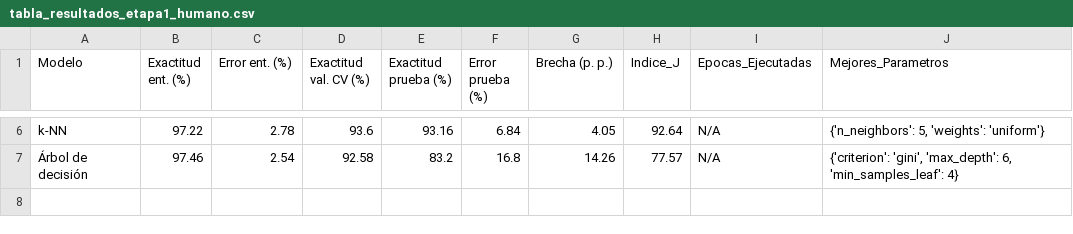
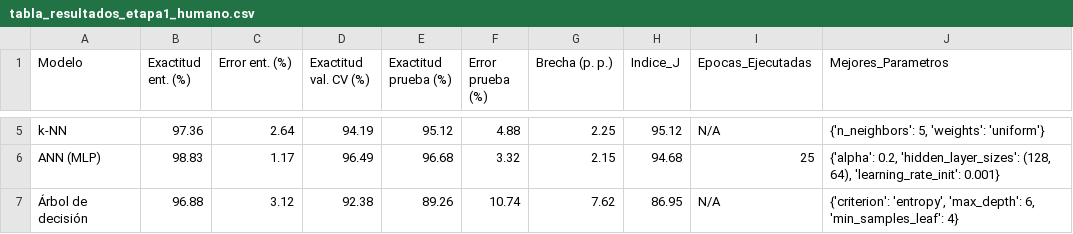
Before and after one commit to SebastianOrtiz2004/ProyectoFinal, a CSV file: figuras_y_reportes/tabla_resultados_etapa1_humano.csv, drawn as a sheet; only a part is shown, gaps mark what is left out; addresses are those after the commit; the diff covers the shown part only; the diff names each change by its address in the sheet, - before the commit and + after, or states it on an @@ line.

```diff
--- a/figuras_y_reportes/tabla_resultados_etapa1_humano.csv
+++ b/figuras_y_reportes/tabla_resultados_etapa1_humano.csv
-B5 (Exactitud ent. (%)): 97.22
+B5 (Exactitud ent. (%)): 97.36
-C5 (Error ent. (%)): 2.78
+C5 (Error ent. (%)): 2.64
-D5 (Exactitud val. CV (%)): 93.6
+D5 (Exactitud val. CV (%)): 94.19
-E5 (Exactitud prueba (%)): 93.16
+E5 (Exactitud prueba (%)): 95.12
-F5 (Error prueba (%)): 6.84
+F5 (Error prueba (%)): 4.88
-G5 (Brecha (p. p.)): 4.05
+G5 (Brecha (p. p.)): 2.25
-H5 (Indice_J): 92.64
+H5 (Indice_J): 95.12
+row 6: ANN (MLP) | 98.83 | 1.17 | 96.49 | 96.68 | 3.32 | 2.15 | 94.68 | 25 | {'alpha': 0.2, 'hidden_layer_sizes': (128, 64), 'learning_rate_init': 0.001}
-B7 (Exactitud ent. (%)): 97.46
+B7 (Exactitud ent. (%)): 96.88
-C7 (Error ent. (%)): 2.54
+C7 (Error ent. (%)): 3.12
-D7 (Exactitud val. CV (%)): 92.58
+D7 (Exactitud val. CV (%)): 92.38
-E7 (Exactitud prueba (%)): 83.2
+E7 (Exactitud prueba (%)): 89.26
-F7 (Error prueba (%)): 16.8
+F7 (Error prueba (%)): 10.74
-G7 (Brecha (p. p.)): 14.26
+G7 (Brecha (p. p.)): 7.62
-H7 (Indice_J): 77.57
+H7 (Indice_J): 86.95
-J7 (Mejores_Parametros): {'criterion': 'gini', 'max_depth': 6,…
+J7 (Mejores_Parametros): {'criterion': 'entropy', 'max_depth': 6,…
```
Also changed, not shown: 1 removed row and 25 edited cells elsewhere in this file, figuras_y_reportes/tabla_resultados_etapa2_identidad.csv, 15 other files.
